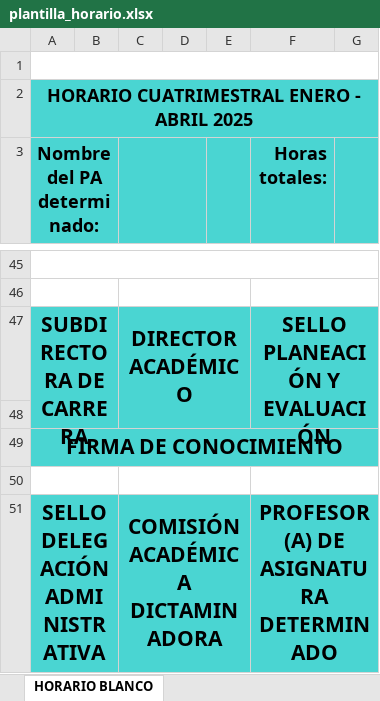
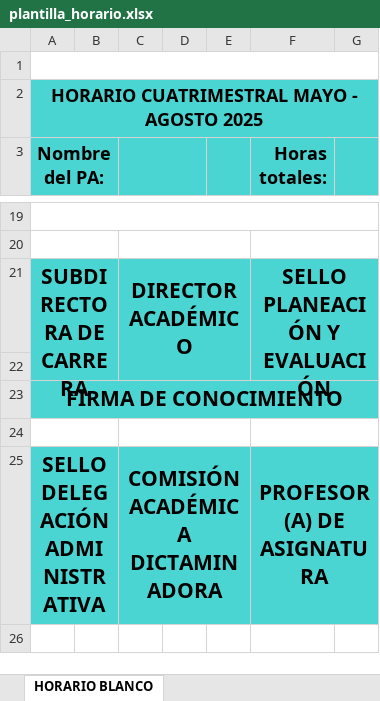
Before and after one commit to Nasakareal/cargaHoraria, an Excel workbook: templates/plantilla_horario.xlsx, sheet HORARIO BLANCO, drawn as a sheet; only a part is shown, gaps mark what is left out; values as stored, in another font and other column widths than the file's, no borders; charts and pictures not drawn; addresses are those after the commit; the diff covers the shown part only; the diff names each change by its address in the sheet, - before the commit and + after, or states it on an @@ line.

```diff
--- a/templates/plantilla_horario.xlsx (sheet HORARIO BLANCO)
+++ b/templates/plantilla_horario.xlsx (sheet HORARIO BLANCO)
-A2 (Nombre del PA:): HORARIO CUATRIMESTRAL ENERO - ABRIL 2025
+A2 (Nombre del PA:): HORARIO CUATRIMESTRAL MAYO - AGOSTO 2025
-A3: Nombre del PA determinado:
+A3: Nombre del PA:
-F25 (Horas totales:): PROFESOR(A) DE ASIGNATURA DETERMINADO
+F25 (Horas totales:): PROFESOR(A) DE ASIGNATURA
```
Also changed, not shown: 26 removed rows elsewhere in this sheet, admin/configuraciones/estadisticas/plantilla.xlsx, templates/plantilla_horario_grupos.xlsx, 9 other files.
